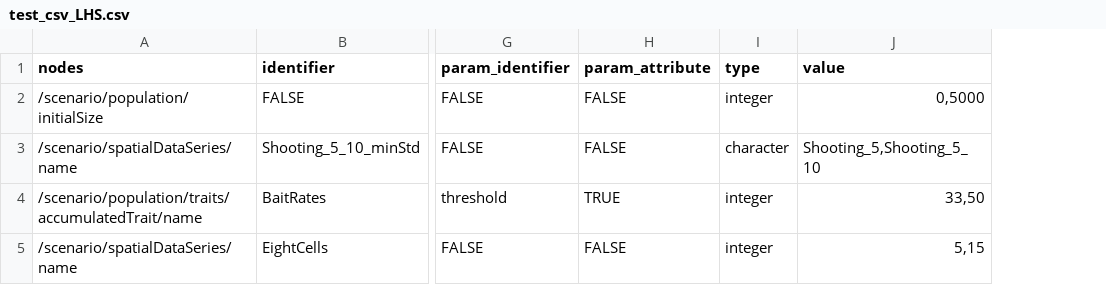
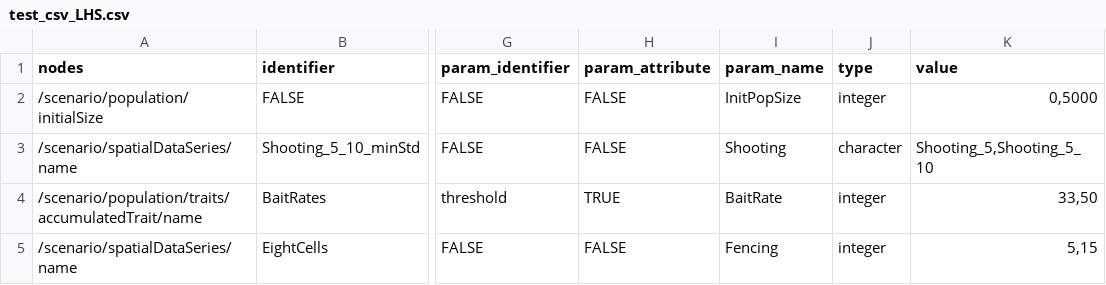
Before and after one commit to carlopacioni/HexSimR, a CSV file: inst/extdata/test_csv_LHS.csv, drawn as a sheet; only a part is shown, gaps mark what is left out; the diff names each change by its address in the sheet, - before the commit and + after, or states it on an @@ line.

Commit message:
Doc LHS, updated csv test file and added param_name

```diff
--- a/inst/extdata/test_csv_LHS.csv
+++ b/inst/extdata/test_csv_LHS.csv
+column I (param_name), rows 2-5: InitPopSize | Shooting | BaitRate | Fencing
```
Also changed, not shown: 2 other files.
